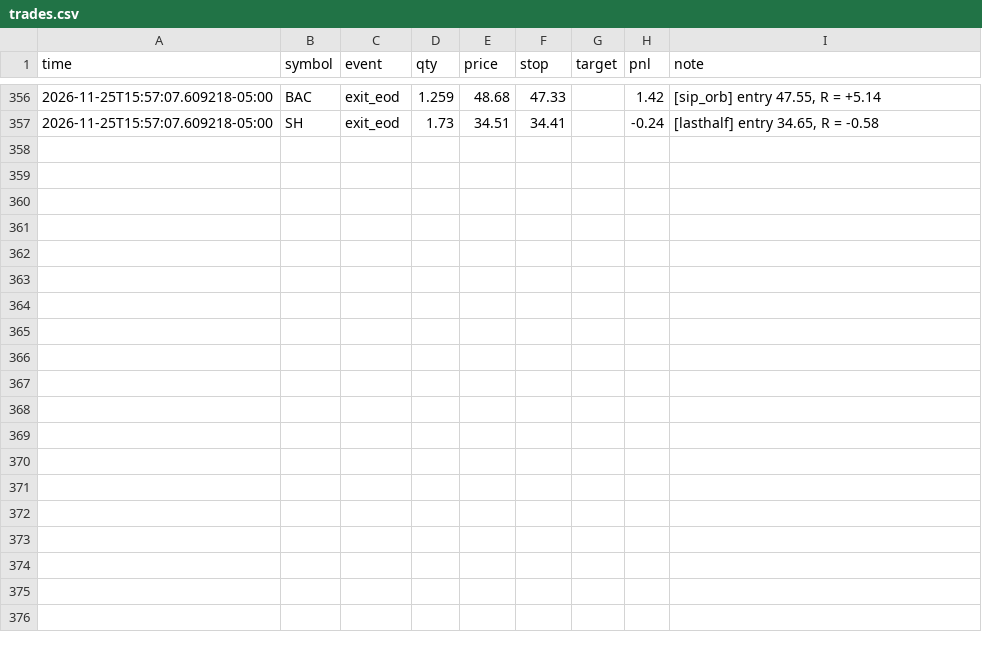
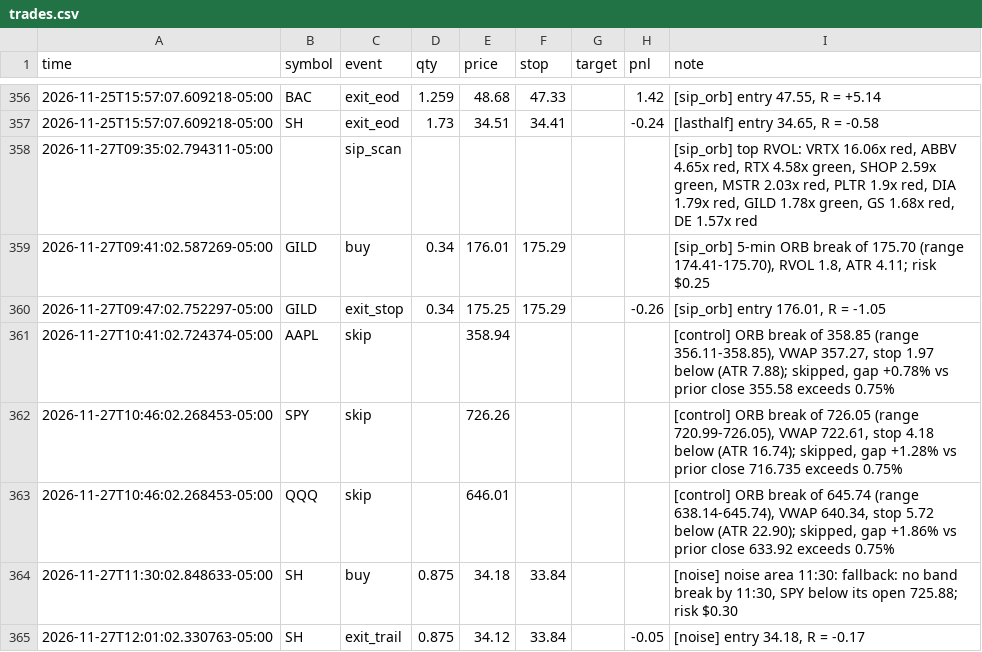
Before and after one commit to Studioluke/ponytail, a CSV file: trader/journal/trades.csv, drawn as a sheet; only a part is shown, gaps mark what is left out.

```diff
--- a/trader/journal/trades.csv
+++ b/trader/journal/trades.csv
@@ -357 +357,9 @@ time,symbol,event,qty,price,stop,target,pnl,note
 2026-11-25T15:57:07.609218-05:00,SH,exit_eod,1.73,34.51,34.41,,-0.24,"[lasthalf] entry 34.65, R = -0.58"
+2026-11-27T09:35:02.794311-05:00,,sip_scan,,,,,,"[sip_orb] top RVOL: VRTX 16.06x red, ABBV 4.65x red, RTX 4.58x green, SHOP 2.59x green, MSTR 2.03x red, PLTR 1.9x red, DIA 1.79x red, GILD 1.78x green, GS 1.68x red, DE 1.57x red"
+2026-11-27T09:41:02.587269-05:00,GILD,buy,0.34,176.01,175.29,,,"[sip_orb] 5-min ORB break of 175.70 (range 174.41-175.70), RVOL 1.8, ATR 4.11; risk $0.25"
+2026-11-27T09:47:02.752297-05:00,GILD,exit_stop,0.34,175.25,175.29,,-0.26,"[sip_orb] entry 176.01, R = -1.05"
+2026-11-27T10:41:02.724374-05:00,AAPL,skip,,358.94,,,,"[control] ORB break of 358.85 (range 356.11-358.85), VWAP 357.27, stop 1.97 below (ATR 7.88); skipped, gap +0.78% vs prior close 355.58 exceeds 0.75%"
+2026-11-27T10:46:02.268453-05:00,SPY,skip,,726.26,,,,"[control] ORB break of 726.05 (range 720.99-726.05), VWAP 722.61, stop 4.18 below (ATR 16.74); skipped, gap +1.28% vs prior close 716.735 exceeds 0.75%"
+2026-11-27T10:46:02.268453-05:00,QQQ,skip,,646.01,,,,"[control] ORB break of 645.74 (range 638.14-645.74), VWAP 640.34, stop 5.72 below (ATR 22.90); skipped, gap +1.86% vs prior close 633.92 exceeds 0.75%"
+2026-11-27T11:30:02.848633-05:00,SH,buy,0.875,34.18,33.84,,,"[noise] noise area 11:30: fallback: no band break by 11:30, SPY below its open 725.88; risk $0.30"
+2026-11-27T12:01:02.330763-05:00,SH,exit_trail,0.875,34.12,33.84,,-0.05,"[noise] entry 34.18, R = -0.17"
```
Also changed, not shown: trader/journal/feedcheck.csv, trader/journal/shadow.csv, 3 other files.
